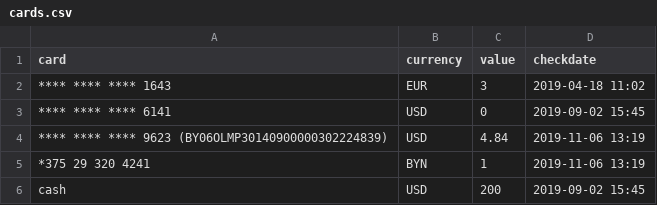
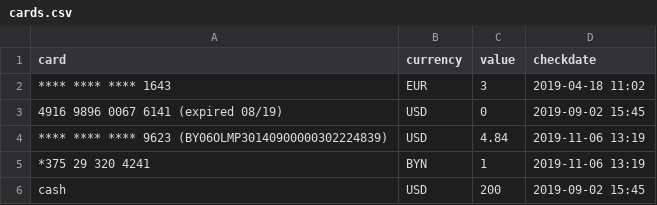
Before and after one commit to abitrolly/opencompany, a CSV file: cards/cards.csv, drawn as a sheet.

Commit message:
Mark expired card

```diff
--- a/cards/cards.csv
+++ b/cards/cards.csv
@@ -2,3 +2,3 @@ card, currency, value, checkdate
 **** **** **** 1643, EUR, 3, 2019-04-18 11:02
-**** **** **** 6141, USD, 0, 2019-09-02 15:45
+4916 9896 0067 6141 (expired 08/19), USD, 0, 2019-09-02 15:45
 **** **** **** 9623 (BY06OLMP30140900000302224839), USD, 4.84, 2019-11-06 13:19
```
